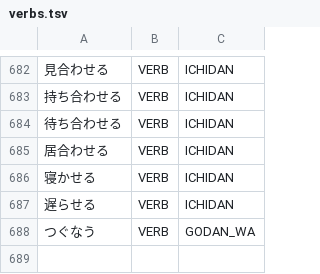
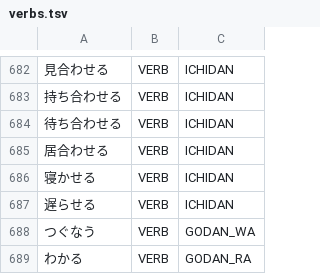
Before and after one commit to libraz/suzume, a TSV file: data/core/verbs.tsv, drawn as a sheet; only a part is shown, gaps mark what is left out; the diff names each change by its address in the sheet, - before the commit and + after, or states it on an @@ line.

Commit message:
feat(dictionary): register the kana verb わかる
- A bare-hiragana sokuonbin cannot reveal its godan row, so わかっ took the non-word lemma わかう; the base verb gives the onbin cell its lemma without changing the ichidan わかれる or the adjective わかい

```diff
--- a/data/core/verbs.tsv
+++ b/data/core/verbs.tsv
+row 689: わかる | VERB | GODAN_RA
```
